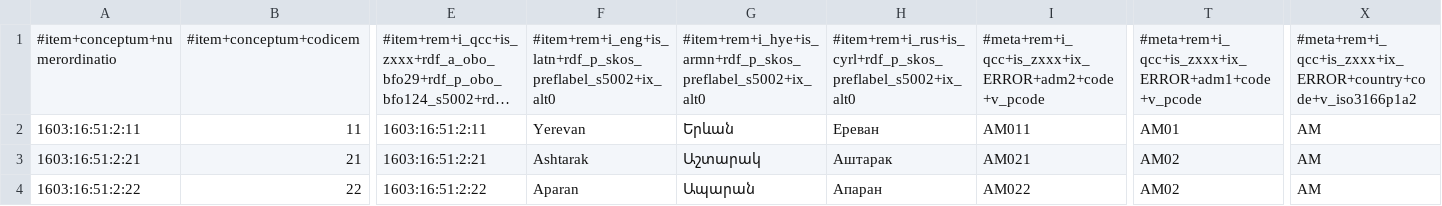
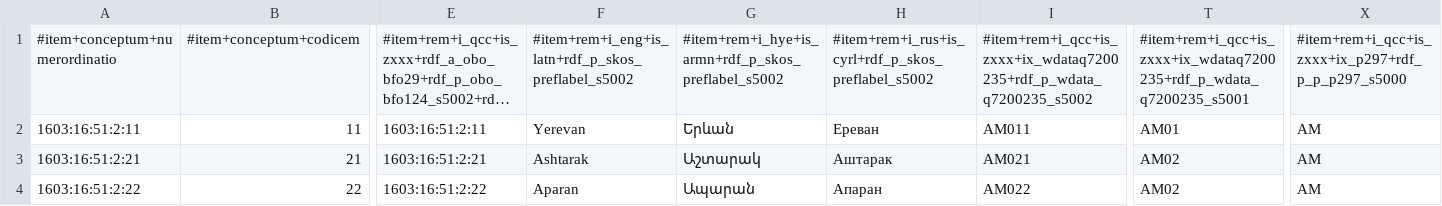
Before and after one commit to MDCIII/1603_16_51, a CSV file: 1603/16/51/2/1603_16_51_2.no1.tm.hxl.csv, drawn as a sheet; only a part is shown, gaps mark what is left out; long unchanged cells end in …; the diff names each change by its address in the sheet, - before the commit and + after, or states it on an @@ line.

```diff
--- a/1603/16/51/2/1603_16_51_2.no1.tm.hxl.csv
+++ b/1603/16/51/2/1603_16_51_2.no1.tm.hxl.csv
-F1: #item+rem+i_eng+is_latn+rdf_p_skos_preflabel_s5002+ix_alt0
+F1: #item+rem+i_eng+is_latn+rdf_p_skos_preflabel_s5002
-G1: #item+rem+i_hye+is_armn+rdf_p_skos_preflabel_s5002+ix_alt0
+G1: #item+rem+i_hye+is_armn+rdf_p_skos_preflabel_s5002
-H1: #item+rem+i_rus+is_cyrl+rdf_p_skos_preflabel_s5002+ix_alt0
+H1: #item+rem+i_rus+is_cyrl+rdf_p_skos_preflabel_s5002
-I1: #meta+rem+i_qcc+is_zxxx+ix_ERROR+adm2+code+v_pcode
+I1: #item+rem+i_qcc+is_zxxx+ix_wdataq7200235+rdf_p_wdata_q7200235_s5002
-T1: #meta+rem+i_qcc+is_zxxx+ix_ERROR+adm1+code+v_pcode
+T1: #item+rem+i_qcc+is_zxxx+ix_wdataq7200235+rdf_p_wdata_q7200235_s5001
-X1: #meta+rem+i_qcc+is_zxxx+ix_ERROR+country+code+v_iso3166p1a2
+X1: #item+rem+i_qcc+is_zxxx+ix_p297+rdf_p_p_p297_s5000
```
Also changed, not shown: 1603/16/51/0/1603_16_51_0.no1.tm.hxl.csv, 1603/16/51/1/1603_16_51_1.no1.tm.hxl.csv, 13 other files.
